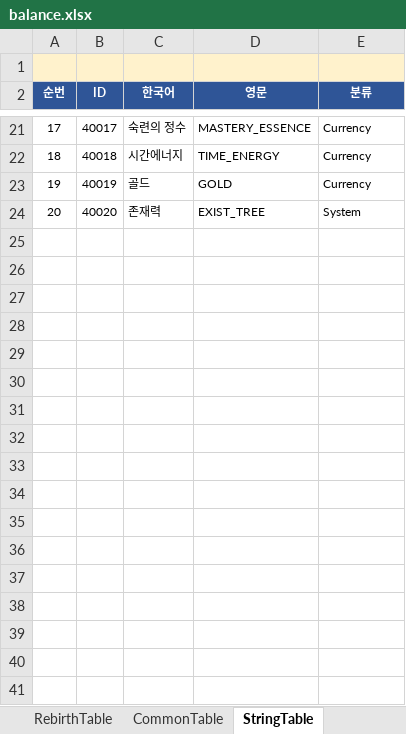
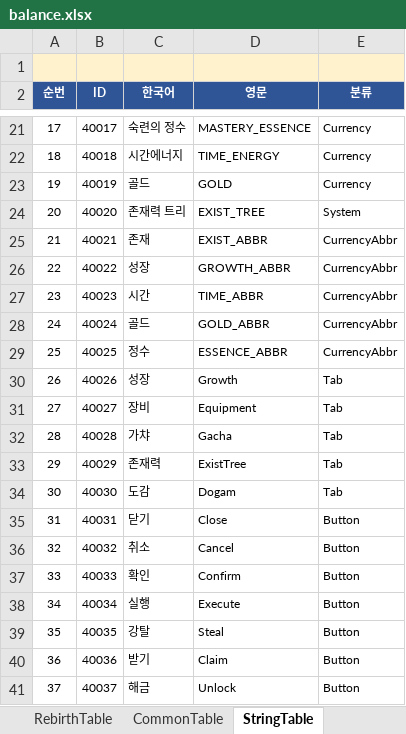
Before and after one commit to MasKids/idle_rpg, an Excel workbook: balance/balance.xlsx, sheet StringTable, drawn as a sheet; only a part is shown, gaps mark what is left out; values as stored, in another font and other column widths than the file's, no borders; the diff covers the shown part only; the diff names each change by its address in the sheet, - before the commit and + after, or states it on an @@ line.

```diff
--- a/balance/balance.xlsx (sheet StringTable)
+++ b/balance/balance.xlsx (sheet StringTable)
-C24 (한국어): 존재력
+C24 (한국어): 존재력 트리
+row 25: 21 | 40021 | 존재 | EXIST_ABBR | CurrencyAbbr
+row 26: 22 | 40022 | 성장 | GROWTH_ABBR | CurrencyAbbr
+row 27: 23 | 40023 | 시간 | TIME_ABBR | CurrencyAbbr
+row 28: 24 | 40024 | 골드 | GOLD_ABBR | CurrencyAbbr
+row 29: 25 | 40025 | 정수 | ESSENCE_ABBR | CurrencyAbbr
+row 30: 26 | 40026 | 성장 | Growth | Tab
+row 31: 27 | 40027 | 장비 | Equipment | Tab
+row 32: 28 | 40028 | 가챠 | Gacha | Tab
+row 33: 29 | 40029 | 존재력 | ExistTree | Tab
+row 34: 30 | 40030 | 도감 | Dogam | Tab
+row 35: 31 | 40031 | 닫기 | Close | Button
+row 36: 32 | 40032 | 취소 | Cancel | Button
+row 37: 33 | 40033 | 확인 | Confirm | Button
+row 38: 34 | 40034 | 실행 | Execute | Button
+row 39: 35 | 40035 | 강탈 | Steal | Button
+row 40: 36 | 40036 | 받기 | Claim | Button
+row 41: 37 | 40037 | 해금 | Unlock | Button
```
Also changed, not shown: 11 added rows and 2 edited cells elsewhere in this sheet, 14 other files.
